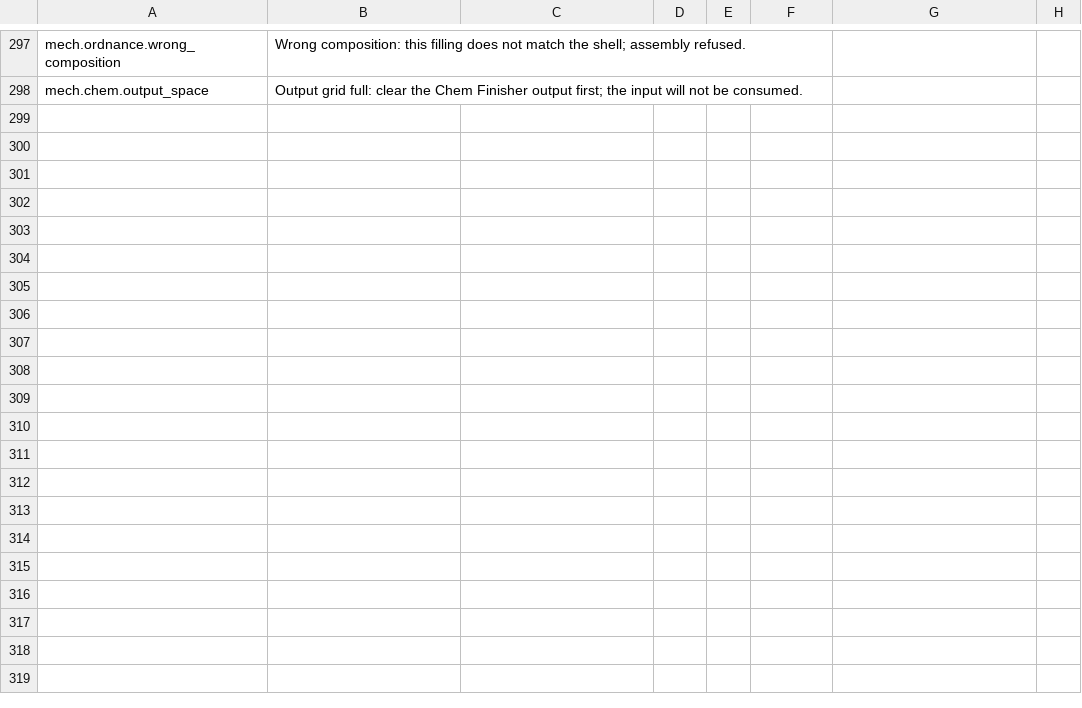
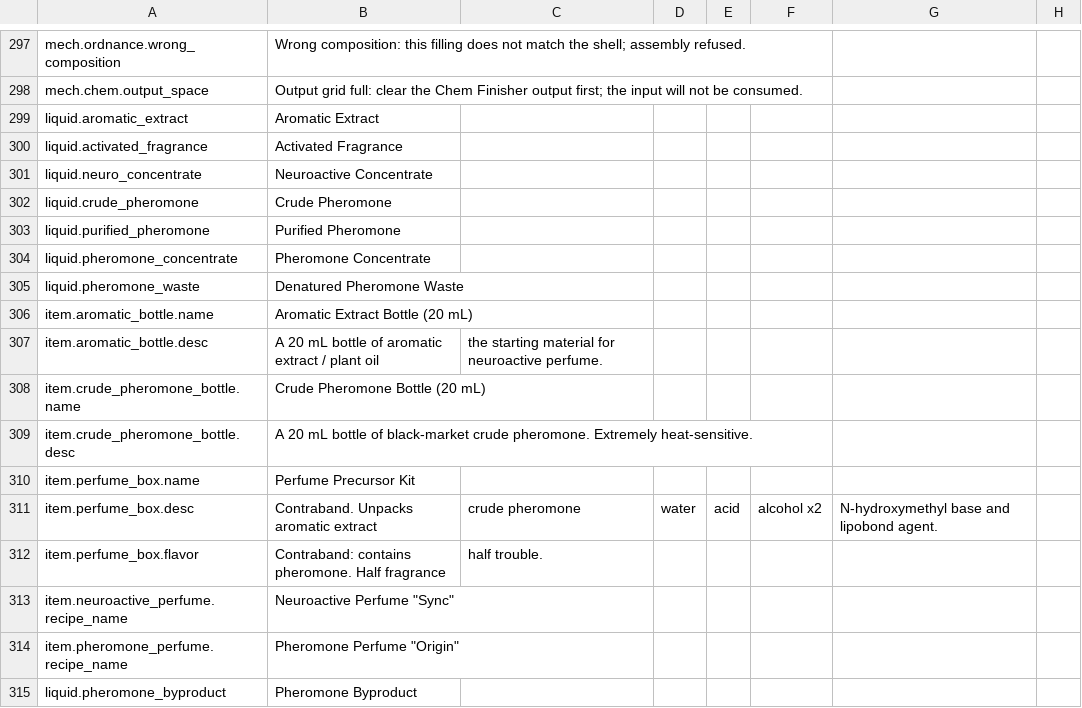
Before and after one commit to GiftsfromtheRiver/Probably-Stolen-PrecisionLab, a CSV file: dist/PrecisionLab/Localization/en.csv, drawn as a sheet; only a part is shown, gaps mark what is left out.

```diff
--- a/dist/PrecisionLab/Localization/en.csv
+++ b/dist/PrecisionLab/Localization/en.csv
@@ -298 +298,18 @@ mech.ordnance.wrong_composition,Wrong composition: this filling does not match t
 mech.chem.output_space,Output grid full: clear the Chem Finisher output first; the input will not be consumed.
+liquid.aromatic_extract,Aromatic Extract
+liquid.activated_fragrance,Activated Fragrance
+liquid.neuro_concentrate,Neuroactive Concentrate
+liquid.crude_pheromone,Crude Pheromone
+liquid.purified_pheromone,Purified Pheromone
+liquid.pheromone_concentrate,Pheromone Concentrate
+liquid.pheromone_waste,Denatured Pheromone Waste
+item.aromatic_bottle.name,Aromatic Extract Bottle (20 mL)
+item.aromatic_bottle.desc,A 20 mL bottle of aromatic extract / plant oil, the starting material for neuroactive perfume.
+item.crude_pheromone_bottle.name,Crude Pheromone Bottle (20 mL)
+item.crude_pheromone_bottle.desc,A 20 mL bottle of black-market crude pheromone. Extremely heat-sensitive.
+item.perfume_box.name,Perfume Precursor Kit
+item.perfume_box.desc,Contraband. Unpacks aromatic extract, crude pheromone, water, acid, alcohol x2, N-hydroxymethyl base and lipobond agent.
+item.perfume_box.flavor,Contraband: contains pheromone. Half fragrance, half trouble.
+item.neuroactive_perfume.recipe_name,Neuroactive Perfume "Sync"
+item.pheromone_perfume.recipe_name,Pheromone Perfume "Origin"
+liquid.pheromone_byproduct,Pheromone Byproduct
```
Also changed, not shown: dist/PrecisionLab/Localization/zh.csv, 20 other files.
